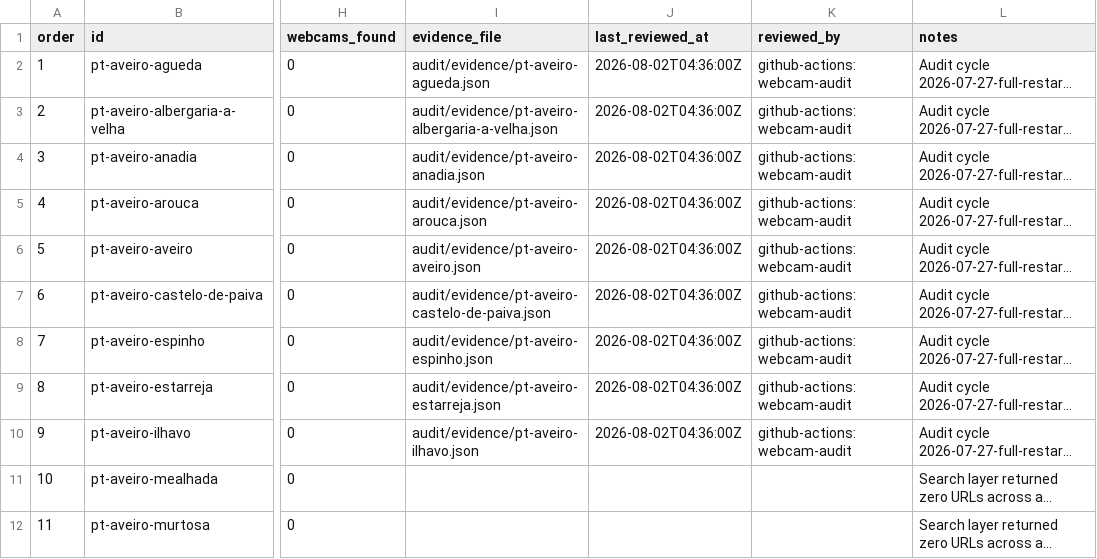
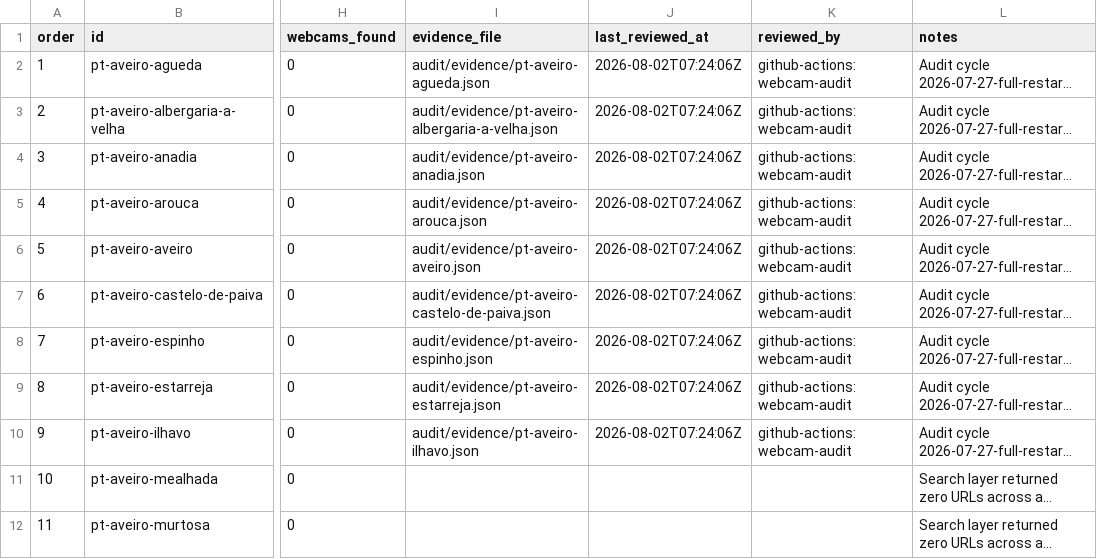
Before and after one commit to LuisftSilva/eye, a CSV file: audit/municipalities.csv, drawn as a sheet; only a part is shown, gaps mark what is left out; long unchanged cells end in …; the diff names each change by its address in the sheet, - before the commit and + after, or states it on an @@ line.

Commit message:
audit: update Portugal webcam discovery state

```diff
--- a/audit/municipalities.csv
+++ b/audit/municipalities.csv
-J2:J10 (last_reviewed_at): 2026-08-02T04:36:00Z
+J2:J10 (last_reviewed_at): 2026-08-02T07:24:06Z
```
Also changed, not shown: 27 other files.
